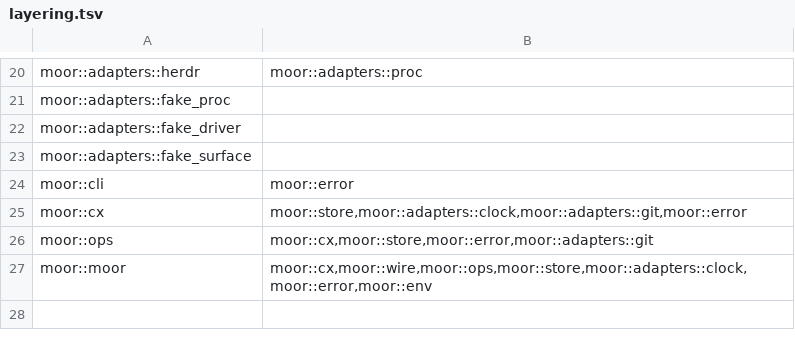
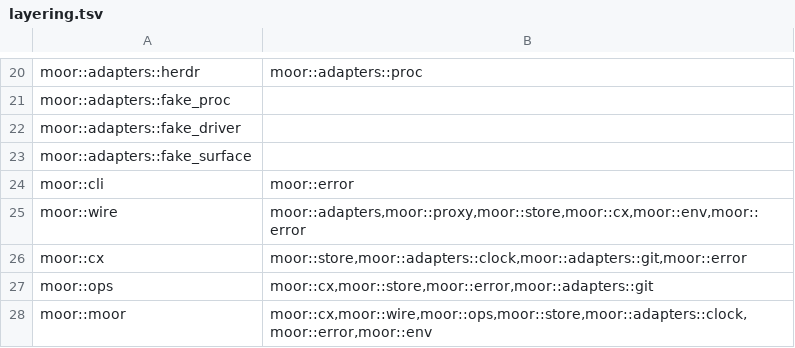
Before and after one commit to IniZio/moor, a TSV file: tools/layering.tsv, drawn as a sheet; only a part is shown, gaps mark what is left out; the diff names each change by its address in the sheet, - before the commit and + after, or states it on an @@ line.

Commit message:
feat(ops): wire Cx and add show, close and reconcile

```diff
--- a/tools/layering.tsv
+++ b/tools/layering.tsv
+row 25: moor::wire | moor::adapters,moor::proxy,moor::store,moor::cx,moor::env,moor::error
```
Also changed, not shown: 19 other files.
